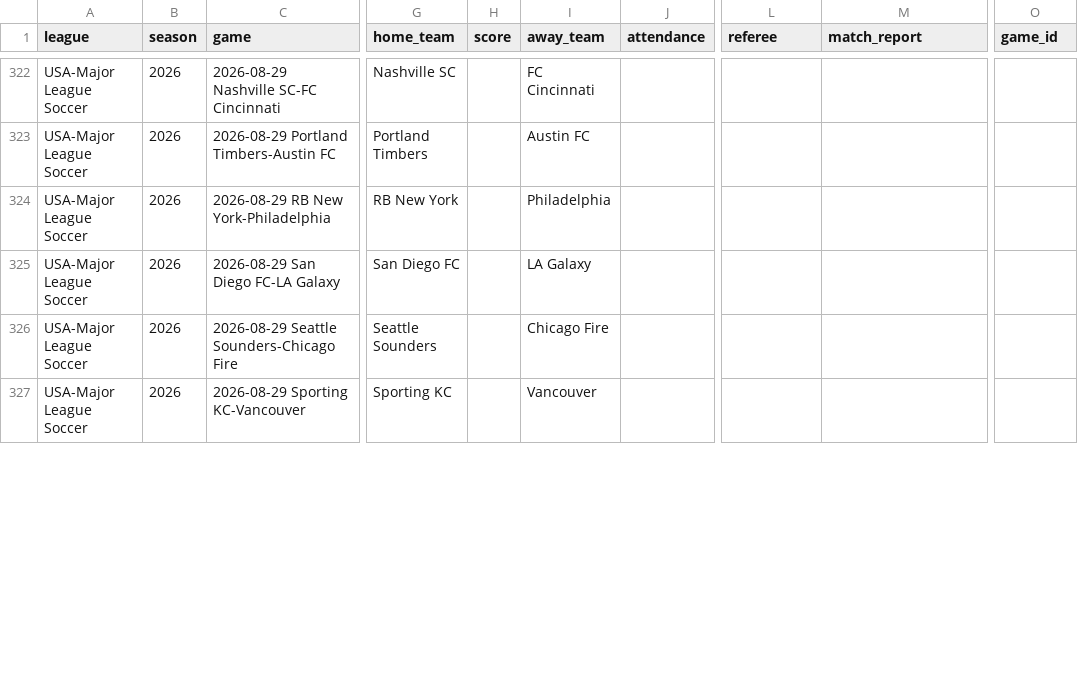
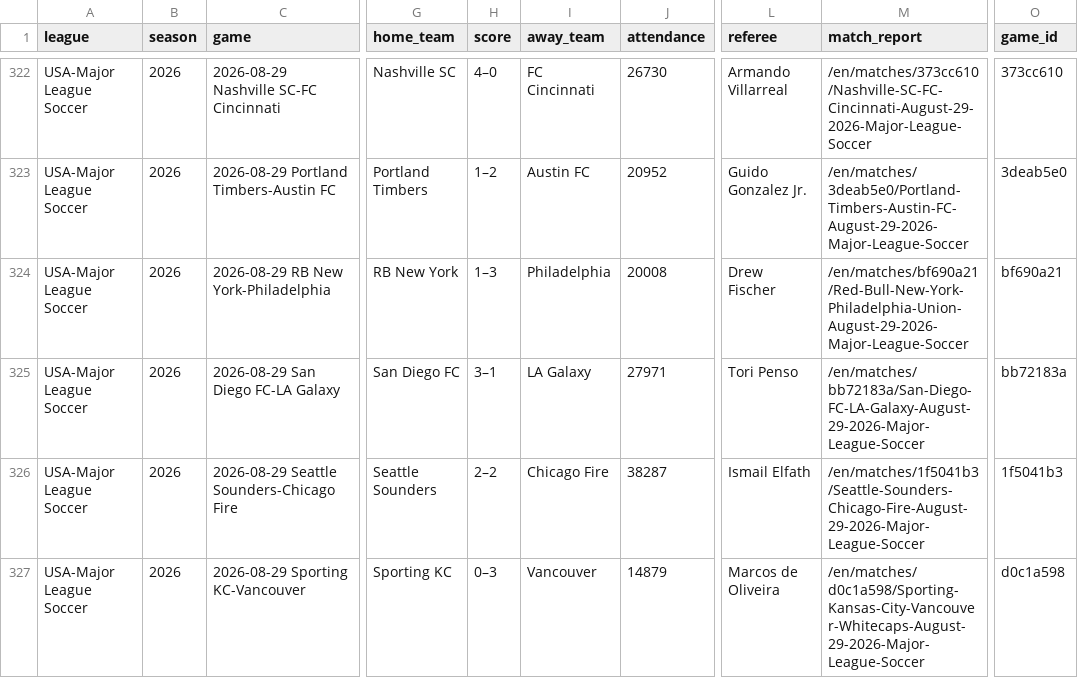
Before and after one commit to thedirtymike/MLS-betting-stats, a CSV file: mls_schedule.csv, drawn as a sheet; only a part is shown, gaps mark what is left out; the diff covers the shown part only; the diff names each change by its address in the sheet, - before the commit and + after, or states it on an @@ line.

```diff
--- a/mls_schedule.csv
+++ b/mls_schedule.csv
-H322 (score): (empty)
+H322 (score): 4–0
-J322 (attendance): (empty)
+J322 (attendance): 26730
-L322 (referee): (empty)
+L322 (referee): Armando Villarreal
-M322 (match_report): (empty)
+M322 (match_report): /en/matches/373cc610/Nashville-SC-FC-Cincinnati-August-29-2026-Major-League-Soccer
-O322 (game_id): (empty)
+O322 (game_id): 373cc610
-H323 (score): (empty)
+H323 (score): 1–2
-J323 (attendance): (empty)
+J323 (attendance): 20952
-L323 (referee): (empty)
+L323 (referee): Guido Gonzalez Jr.
-M323 (match_report): (empty)
+M323 (match_report): /en/matches/3deab5e0/Portland-Timbers-Austin-FC-August-29-2026-Major-League-Soccer
-O323 (game_id): (empty)
+O323 (game_id): 3deab5e0
-H324 (score): (empty)
+H324 (score): 1–3
-J324 (attendance): (empty)
+J324 (attendance): 20008
-L324 (referee): (empty)
+L324 (referee): Drew Fischer
-M324 (match_report): (empty)
+M324 (match_report): /en/matches/bf690a21/Red-Bull-New-York-Philadelphia-Union-August-29-2026-Major-League-Soccer
-O324 (game_id): (empty)
+O324 (game_id): bf690a21
-H325 (score): (empty)
+H325 (score): 3–1
-J325 (attendance): (empty)
+J325 (attendance): 27971
-L325 (referee): (empty)
+L325 (referee): Tori Penso
-M325 (match_report): (empty)
+M325 (match_report): /en/matches/bb72183a/San-Diego-FC-LA-Galaxy-August-29-2026-Major-League-Soccer
-O325 (game_id): (empty)
+O325 (game_id): bb72183a
-H326 (score): (empty)
+H326 (score): 2–2
-J326 (attendance): (empty)
+J326 (attendance): 38287
-L326 (referee): (empty)
+L326 (referee): Ismail Elfath
-M326 (match_report): (empty)
+M326 (match_report): /en/matches/1f5041b3/Seattle-Sounders-Chicago-Fire-August-29-2026-Major-League-Soccer
-O326 (game_id): (empty)
+O326 (game_id): 1f5041b3
-H327 (score): (empty)
+H327 (score): 0–3
-J327 (attendance): (empty)
+J327 (attendance): 14879
-L327 (referee): (empty)
+L327 (referee): Marcos de Oliveira
-M327 (match_report): (empty)
+M327 (match_report): /en/matches/d0c1a598/Sporting-Kansas-City-Vancouver-Whitecaps-August-29-2026-Major-League-Soccer
-O327 (game_id): (empty)
+O327 (game_id): d0c1a598
```
Also changed, not shown: 51 edited cells elsewhere in this file, mls_player_game_sot_last5.csv, mls_player_season_summary.csv, 2 other files.
